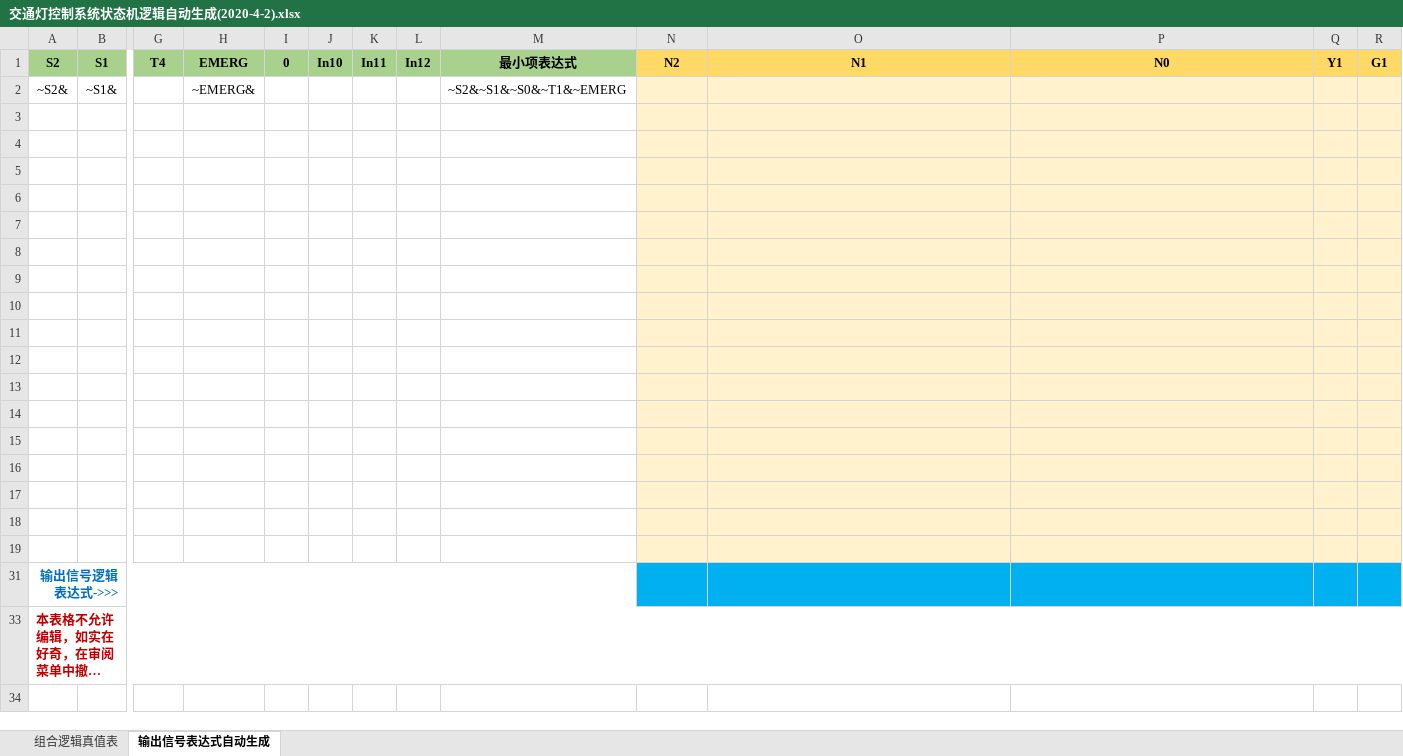
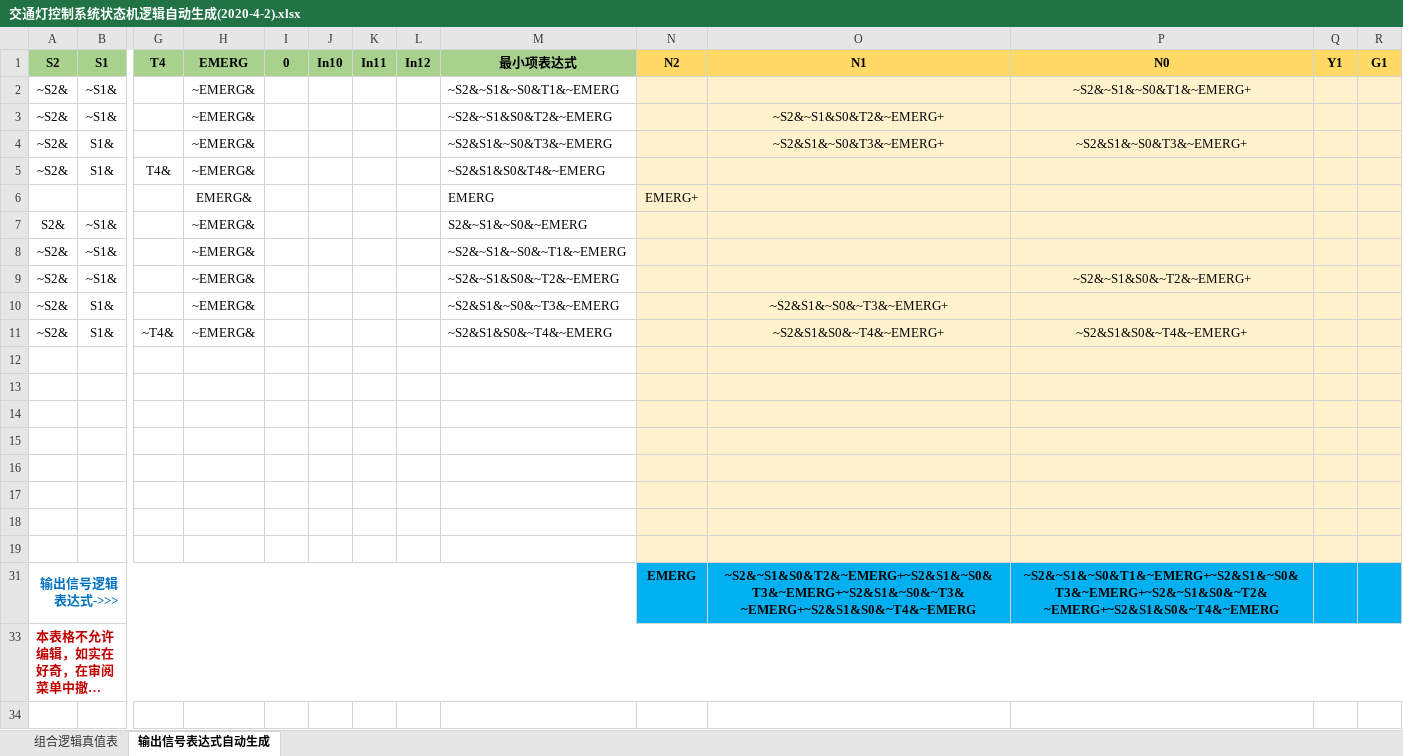
Before and after one commit to Withouthead/logisim_traffic_ight, an Excel workbook: 交通灯控制系统状态机逻辑自动生成(2020-4-2).xlsx, sheet 输出信号表达式自动生成, drawn as a sheet; only a part is shown, gaps mark what is left out; long unchanged cells end in …; values as stored, in another font and other column widths than the file's, no borders; charts and pictures and conditional formats not drawn; removed rows and columns are numbered as before the commit, all else as after; rows hold the shown columns only; the diff names each change by its address in the sheet, - before the commit and + after, or states it on an @@ line.

```diff
--- a/交通灯控制系统状态机逻辑自动生成(2020-4-2).xlsx (sheet 输出信号表达式自动生成)
+++ b/交通灯控制系统状态机逻辑自动生成(2020-4-2).xlsx (sheet 输出信号表达式自动生成)
+row 2: ~S2& | ~S1& |  | ~EMERG& |  |  |  |  | ~S2&~S1&~S0&T1&~EMERG |  |  | ~S2&~S1&~S0&T1&~EMERG+
+row 3: ~S2& | ~S1& |  | ~EMERG& |  |  |  |  | ~S2&~S1&S0&T2&~EMERG |  | ~S2&~S1&S0&T2&~EMERG+
+row 4: ~S2& | S1& |  | ~EMERG& |  |  |  |  | ~S2&S1&~S0&T3&~EMERG |  | ~S2&S1&~S0&T3&~EMERG+ | ~S2&S1&~S0&T3&~EMERG+
+row 5: ~S2& | S1& | T4& | ~EMERG& |  |  |  |  | ~S2&S1&S0&T4&~EMERG
+row 6:  |  |  | EMERG& |  |  |  |  | EMERG | EMERG+
+row 7: S2& | ~S1& |  | ~EMERG& |  |  |  |  | S2&~S1&~S0&~EMERG
+row 9: ~S2& | ~S1& |  | ~EMERG& |  |  |  |  | ~S2&~S1&S0&~T2&~EMERG |  |  | ~S2&~S1&S0&~T2&~EMERG+
+row 10: ~S2& | S1& |  | ~EMERG& |  |  |  |  | ~S2&S1&~S0&~T3&~EMERG |  | ~S2&S1&~S0&~T3&~EMERG+
+row 11: ~S2& | S1& | ~T4& | ~EMERG& |  |  |  |  | ~S2&S1&S0&~T4&~EMERG |  | ~S2&S1&S0&~T4&~EMERG+ | ~S2&S1&S0&~T4&~EMERG+
-row 31: (empty)
+row 31: 输出信号逻辑表达式->>> |  |  |  |  |  |  |  |  | EMERG | ~S2&~S1&S0&T2&~EMERG+~S2&S1&~S0&T3&~EMERG+~S2&S1&~S0&~T3&~EMERG+~S2&S1&S0&~T4&~EMERG | ~S2&~S1&~S0&T1&~EMERG+~S2&S1&~S0&T3&~EMERG+~S2&~S1&S0&~T2&~EMERG+~S2&S1&S0&~T4&~EMERG
+A31:M31 merged
-N31:R31 fill: #FFF2CC
+N31:R31 fill: #00B0F0
-row 12: (empty)
-row 13: (empty)
-row 14: (empty)
-row 15: (empty)
-row 16: (empty)
-row 17: (empty)
-row 18: (empty)
-row 19: (empty)
-row 31: 输出信号逻辑表达式->>>
```
Also changed, not shown: sheet 组合逻辑真值表, formulas that keep their value, hidden cells, charts or pictures, BCD双向计数逻辑自动生成.xlsx, 同步时序电路状态转换表2020-1-16.xlsx, 1 other file.
